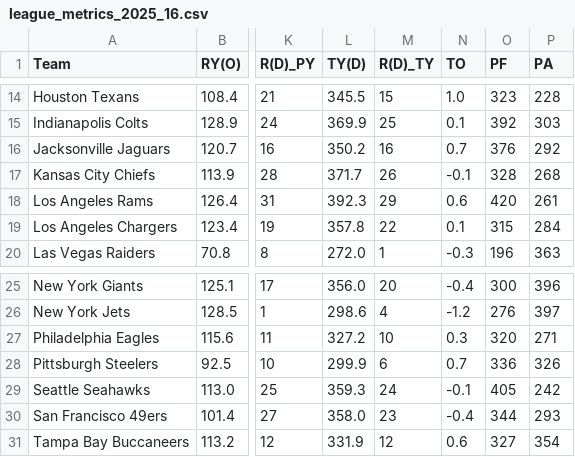
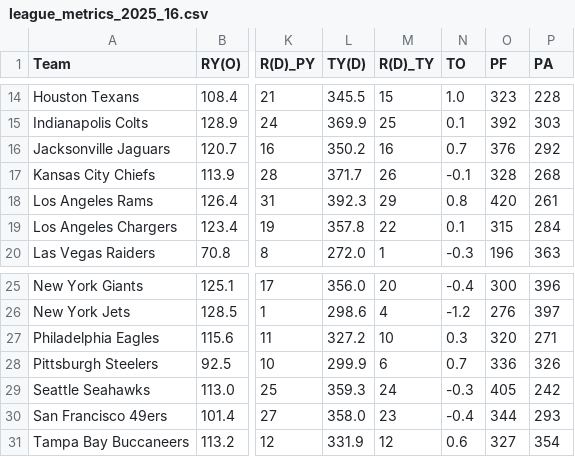
Before and after one commit to llampwall/football-statfinder, a CSV file: out/2025_week16/league_metrics_2025_16.csv, drawn as a sheet; only a part is shown, gaps mark what is left out; the diff names each change by its address in the sheet, - before the commit and + after, or states it on an @@ line.

```diff
--- a/out/2025_week16/league_metrics_2025_16.csv
+++ b/out/2025_week16/league_metrics_2025_16.csv
-N18 (TO): 0.6
+N18 (TO): 0.8
-N29 (TO): -0.1
+N29 (TO): -0.3
```
Also changed, not shown: out/2025_week16/games_week_2025_16.csv, out/2025_week16/sagarin_nfl_2025_wk16.csv, 21 other files.
